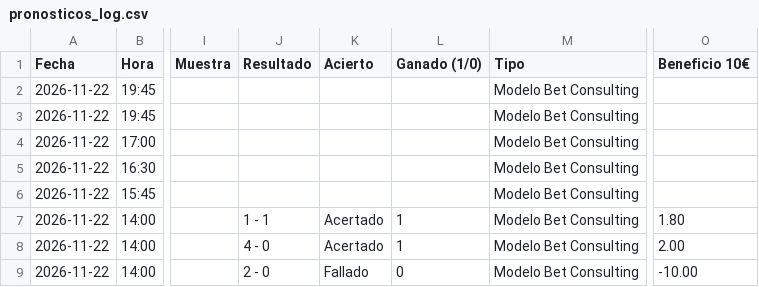
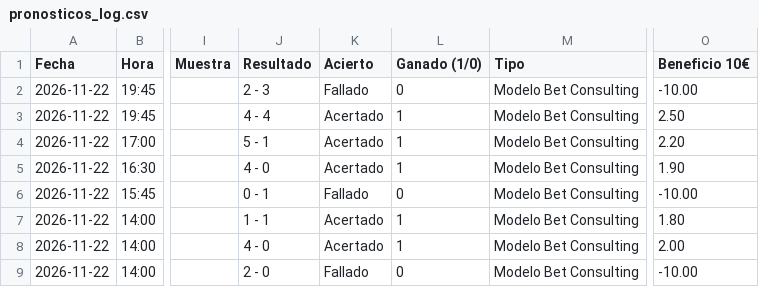
Before and after one commit to angelo4848/angelo-analytics, a CSV file: data/pronosticos_log.csv, drawn as a sheet; only a part is shown, gaps mark what is left out; the diff names each change by its address in the sheet, - before the commit and + after, or states it on an @@ line.

```diff
--- a/data/pronosticos_log.csv
+++ b/data/pronosticos_log.csv
-J2 (Resultado): (empty)
+J2 (Resultado): 2 - 3
-K2 (Acierto): (empty)
+K2 (Acierto): Fallado
-L2 (Ganado (1/0)): (empty)
+L2 (Ganado (1/0)): 0
-O2 (Beneficio 10€): (empty)
+O2 (Beneficio 10€): -10.00
-J3 (Resultado): (empty)
+J3 (Resultado): 4 - 4
-K3:K5 (Acierto): (empty)
+K3:K5 (Acierto): Acertado
-L3:L5 (Ganado (1/0)): (empty)
+L3:L5 (Ganado (1/0)): 1
-O3 (Beneficio 10€): (empty)
+O3 (Beneficio 10€): 2.50
-J4 (Resultado): (empty)
+J4 (Resultado): 5 - 1
-O4 (Beneficio 10€): (empty)
+O4 (Beneficio 10€): 2.20
-J5 (Resultado): (empty)
+J5 (Resultado): 4 - 0
-O5 (Beneficio 10€): (empty)
+O5 (Beneficio 10€): 1.90
-J6 (Resultado): (empty)
+J6 (Resultado): 0 - 1
-K6 (Acierto): (empty)
+K6 (Acierto): Fallado
-L6 (Ganado (1/0)): (empty)
+L6 (Ganado (1/0)): 0
-O6 (Beneficio 10€): (empty)
+O6 (Beneficio 10€): -10.00
```
Also changed, not shown: data/pronosticos.csv, data/tab_corners.csv, 7 other files.
